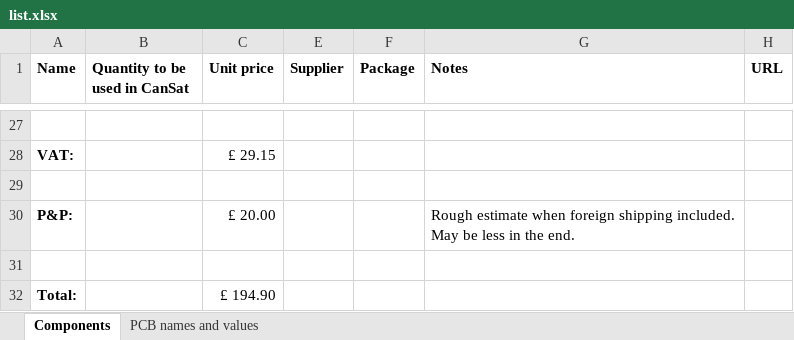
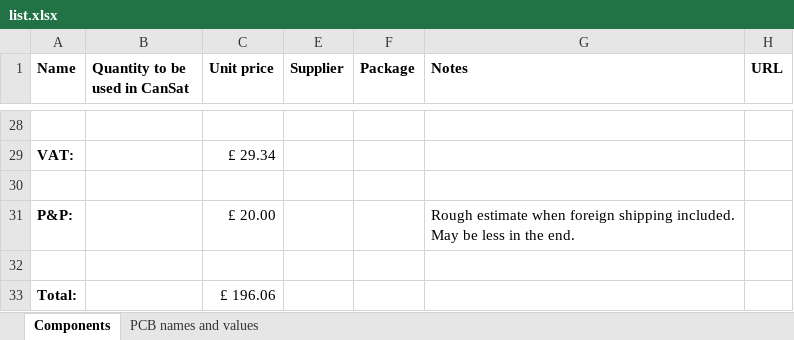
Before and after one commit to team-impulse/electronics_design, an Excel workbook: component_list/list.xlsx, sheet Components, drawn as a sheet; only a part is shown, gaps mark what is left out; values as stored, in another font and other column widths than the file's, no borders; addresses are those after the commit; the diff covers the shown part only; the diff names each change by its address in the sheet, - before the commit and + after, or states it on an @@ line.

```diff
--- a/component_list/list.xlsx (sheet Components)
+++ b/component_list/list.xlsx (sheet Components)
-C29 (Unit price): £ 29.15
+C29 (Unit price): £ 29.34
-C33 (Unit price): £ 194.90
+C33 (Unit price): £ 196.06
```
Also changed, not shown: 1 added row, 3 edited cells and cell formats elsewhere in this sheet, hidden cells, 1 other file.
